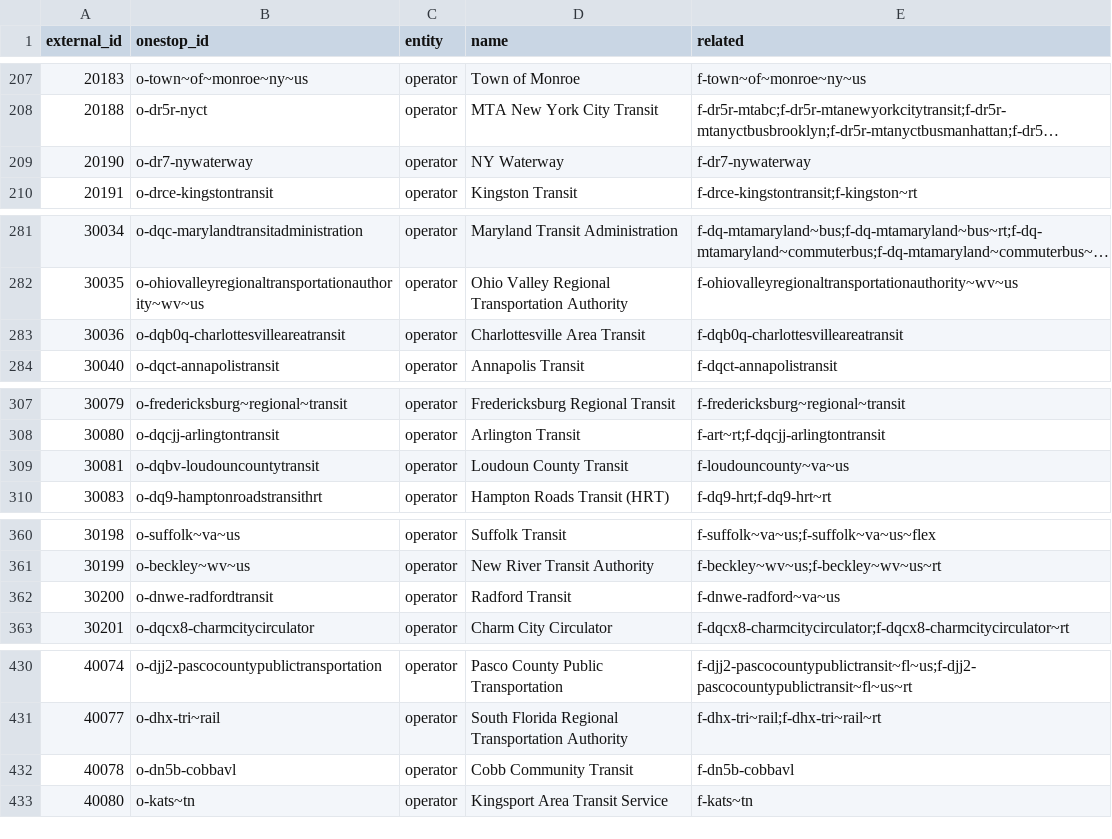
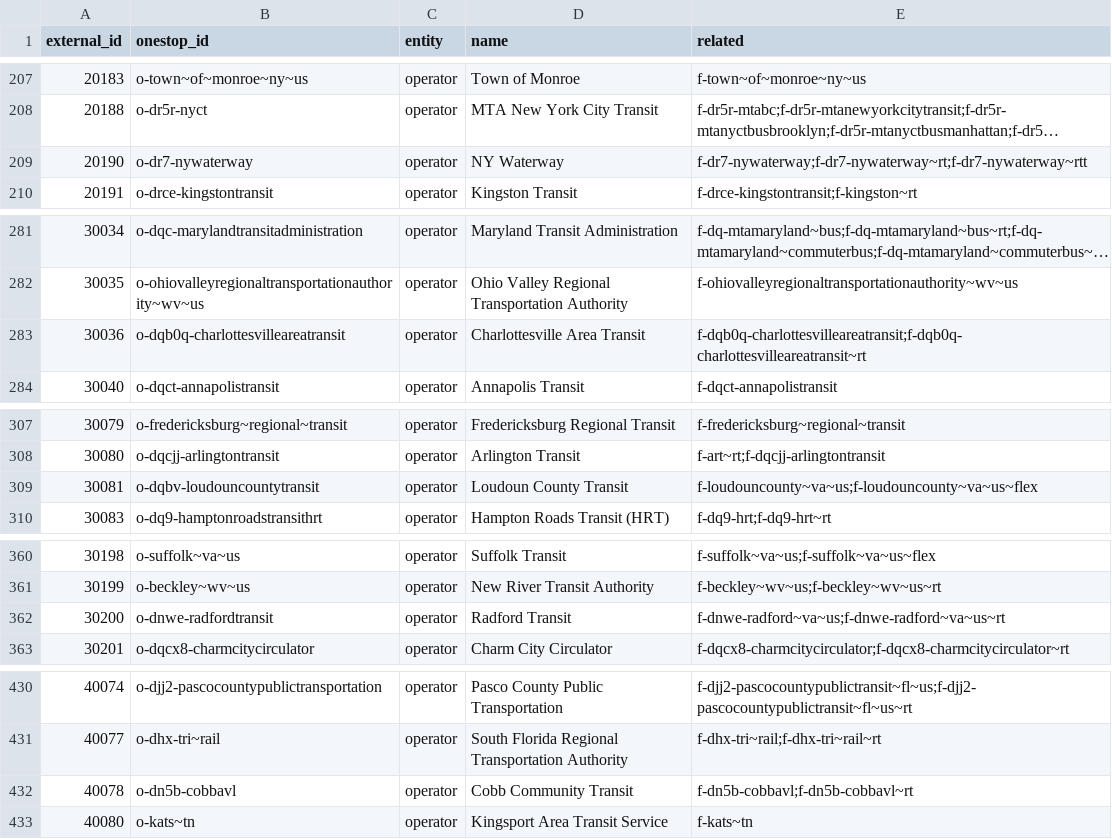
Before and after one commit to transitland/transitland-atlas, a CSV file: crosswalks/us-ntd.csv, drawn as a sheet; only a part is shown, gaps mark what is left out; long unchanged cells end in …; the diff covers the shown part only; the diff names each change by its address in the sheet, - before the commit and + after, or states it on an @@ line.

```diff
--- a/crosswalks/us-ntd.csv
+++ b/crosswalks/us-ntd.csv
-E209 (related): f-dr7-nywaterway
+E209 (related): f-dr7-nywaterway;f-dr7-nywaterway~rt;f-dr7-nywaterway~rtt
-E283 (related): f-dqb0q-charlottesvilleareatransit
+E283 (related): f-dqb0q-charlottesvilleareatransit;f-dqb0q-charlottesvilleareatransit~rt
-E309 (related): f-loudouncounty~va~us
+E309 (related): f-loudouncounty~va~us;f-loudouncounty~va~us~flex
-E362 (related): f-dnwe-radford~va~us
+E362 (related): f-dnwe-radford~va~us;f-dnwe-radford~va~us~rt
-E432 (related): f-dn5b-cobbavl
+E432 (related): f-dn5b-cobbavl;f-dn5b-cobbavl~rt
```
Also changed, not shown: 5 edited cells elsewhere in this file, crosswalks/mobility-database.csv, crosswalks/omd.csv, 1 other file.
